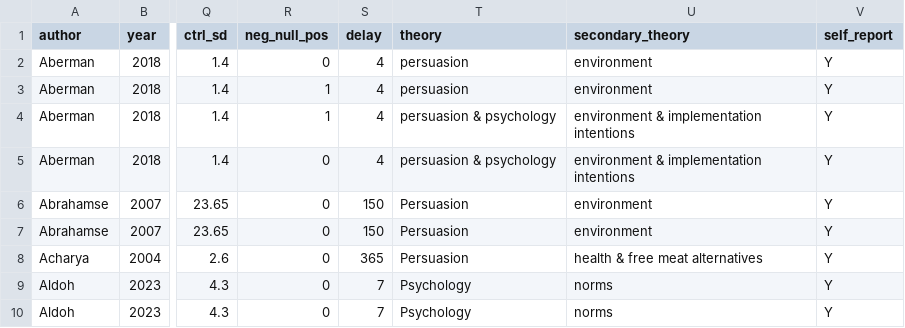
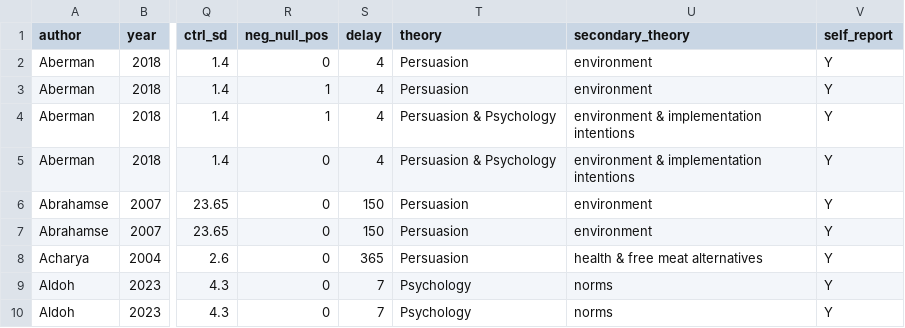
Before and after one commit to hsflabstanford/vegan-meta, a CSV file: data/vegan-meta.csv, drawn as a sheet; only a part is shown, gaps mark what is left out; the diff names each change by its address in the sheet, - before the commit and + after, or states it on an @@ line.

Commit message:
fixed theory for aberman (it was lowercase, blargh)

```diff
--- a/data/vegan-meta.csv
+++ b/data/vegan-meta.csv
-T2:T3 (theory): persuasion
+T2:T3 (theory): Persuasion
-T4:T5 (theory): persuasion & psychology
+T4:T5 (theory): Persuasion & Psychology
```
Also changed, not shown: 1 other file.
